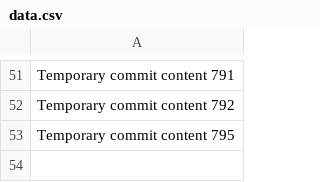
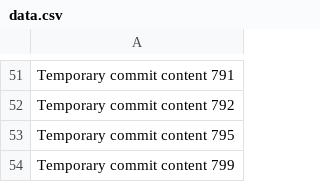
Before and after one commit to alexmorgan15/ai-spam-detector, a CSV file: back/data.csv, drawn as a sheet; only a part is shown, gaps mark what is left out.

```diff
--- a/back/data.csv
+++ b/back/data.csv
@@ -53 +53,2 @@ Temporary commit content 792
 Temporary commit content 795
+Temporary commit content 799
```
